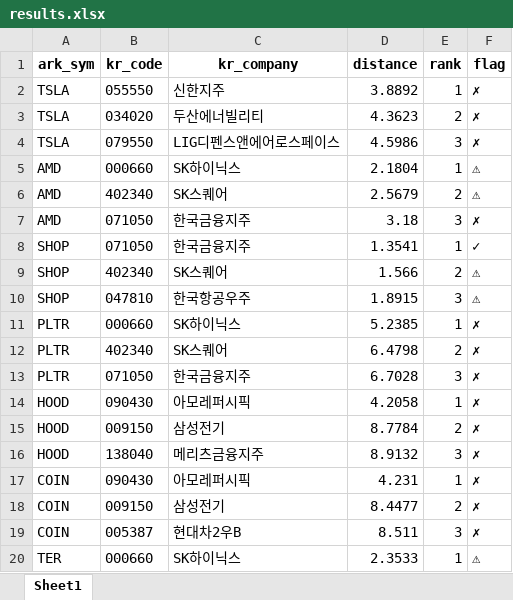
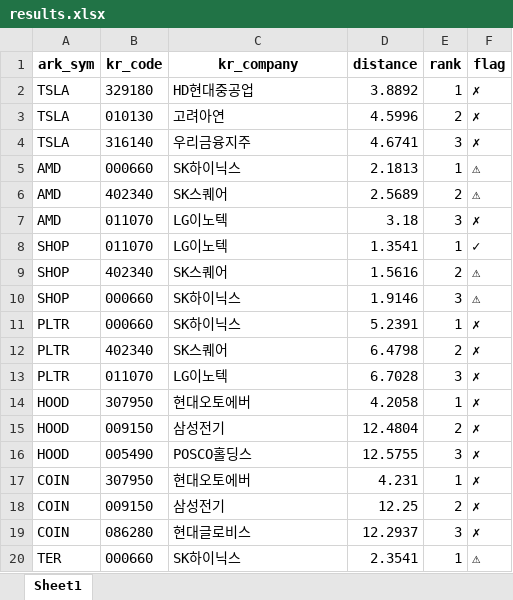
Before and after one commit to amsung16/ARK-holdings-matching-system, an Excel workbook: output/results.xlsx, sheet Sheet1, drawn as a sheet; only a part is shown; values as stored, in another font and other column widths than the file's, no borders; the diff covers the shown part only; the diff names each change by its address in the sheet, - before the commit and + after, or states it on an @@ line.

```diff
--- a/output/results.xlsx (sheet Sheet1)
+++ b/output/results.xlsx (sheet Sheet1)
-B2 (kr_code): 055550
+B2 (kr_code): 329180
-C2 (kr_company): 신한지주
+C2 (kr_company): HD현대중공업
-B3 (kr_code): 034020
+B3 (kr_code): 010130
-C3 (kr_company): 두산에너빌리티
+C3 (kr_company): 고려아연
-D3 (distance): 4.3623
+D3 (distance): 4.5996
-B4 (kr_code): 079550
+B4 (kr_code): 316140
-C4 (kr_company): LIG디펜스앤에어로스페이스
+C4 (kr_company): 우리금융지주
-D4 (distance): 4.5986
+D4 (distance): 4.6741
-D5 (distance): 2.1804
+D5 (distance): 2.1813
-D6 (distance): 2.5679
+D6 (distance): 2.5689
-B7:B8 (kr_code): 071050
+B7:B8 (kr_code): 011070
-C7:C8 (kr_company): 한국금융지주
+C7:C8 (kr_company): LG이노텍
-D9 (distance): 1.566
+D9 (distance): 1.5616
-B10 (kr_code): 047810
+B10 (kr_code): 000660
-C10 (kr_company): 한국항공우주
+C10 (kr_company): SK하이닉스
-D10 (distance): 1.8915
+D10 (distance): 1.9146
-D11 (distance): 5.2385
+D11 (distance): 5.2391
-B13 (kr_code): 071050
+B13 (kr_code): 011070
-C13 (kr_company): 한국금융지주
+C13 (kr_company): LG이노텍
-B14 (kr_code): 090430
+B14 (kr_code): 307950
-C14 (kr_company): 아모레퍼시픽
+C14 (kr_company): 현대오토에버
-D15 (distance): 8.7784
+D15 (distance): 12.4804
-B16 (kr_code): 138040
+B16 (kr_code): 005490
-C16 (kr_company): 메리츠금융지주
+C16 (kr_company): POSCO홀딩스
-D16 (distance): 8.9132
+D16 (distance): 12.5755
-B17 (kr_code): 090430
+B17 (kr_code): 307950
-C17 (kr_company): 아모레퍼시픽
+C17 (kr_company): 현대오토에버
-D18 (distance): 8.4477
+D18 (distance): 12.25
-B19 (kr_code): 005387
+B19 (kr_code): 086280
-C19 (kr_company): 현대차2우B
+C19 (kr_company): 현대글로비스
-D19 (distance): 8.511
+D19 (distance): 12.2937
-D20 (distance): 2.3533
+D20 (distance): 2.3541
```
Also changed, not shown: 604 edited cells elsewhere in this sheet, 4 other files.
